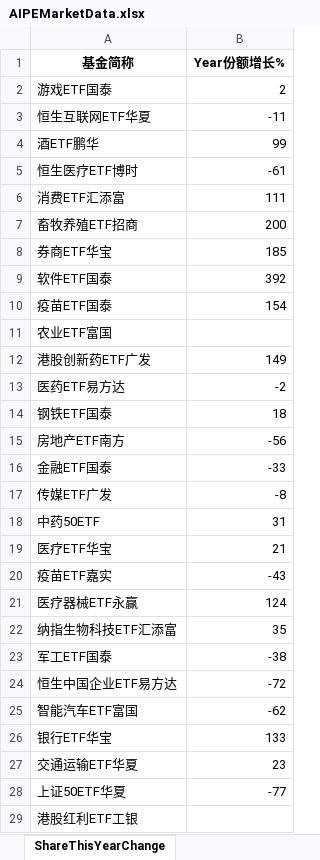
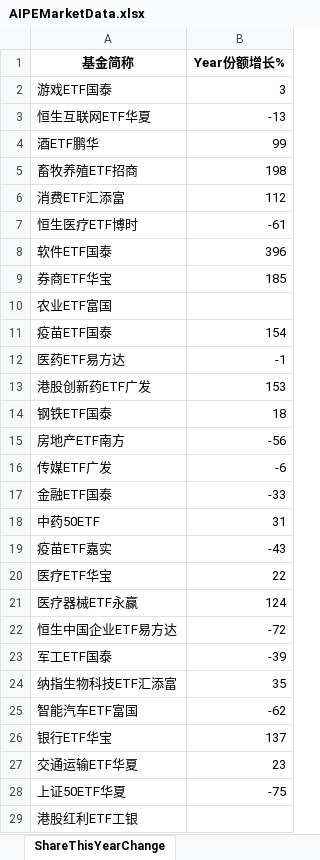
Before and after one commit to digital-era/AIPEMarketDashboard, an Excel workbook: AIPEMarketData.xlsx, sheet ShareThisYearChange, drawn as a sheet; only a part is shown; values as stored, in another font and other column widths than the file's, no borders; removed rows and columns are numbered as before the commit, all else as after; the diff covers the shown part only; the diff names each change by its address in the sheet, - before the commit and + after, or states it on an @@ line.

```diff
--- a/AIPEMarketData.xlsx (sheet ShareThisYearChange)
+++ b/AIPEMarketData.xlsx (sheet ShareThisYearChange)
-B2 (Year份额增长%): 2
+B2 (Year份额增长%): 3
-B3 (Year份额增长%): -11
+B3 (Year份额增长%): -13
+row 5: 畜牧养殖ETF招商 | 198
+row 6: 消费ETF汇添富 | 112
-row 6: 消费ETF汇添富 | 111
-row 7: 畜牧养殖ETF招商 | 200
+row 8: 软件ETF国泰 | 396
-row 9: 软件ETF国泰 | 392
@@ row 11 moved to row 10: 农业ETF富国 @@
-row 12: 港股创新药ETF广发 | 149
-B12 (Year份额增长%): -2
+B12 (Year份额增长%): -1
+row 13: 港股创新药ETF广发 | 153
+row 16: 传媒ETF广发 | -6
-row 17: 传媒ETF广发 | -8
-row 19: 医疗ETF华宝 | 21
+row 20: 医疗ETF华宝 | 22
@@ row 24 moved to row 22: 恒生中国企业ETF易方达 @@
+row 23: 军工ETF国泰 | -39
-row 23: 军工ETF国泰 | -38
-B26 (Year份额增长%): 133
+B26 (Year份额增长%): 137
-B28 (Year份额增长%): -77
+B28 (Year份额增长%): -75
```
Also changed, not shown: 11 added rows, 11 removed rows, 2 moved rows and 9 edited cells elsewhere in this sheet, sheet DistributeHotIndustry, sheet PriceThisYearChange, sheet PriceChangeFrom2021, sheet TopStockIn5DaysMainFund, sheet ShareChangeFrom2021, sheet ARGroup, 7 more sheets, 1 other file.
